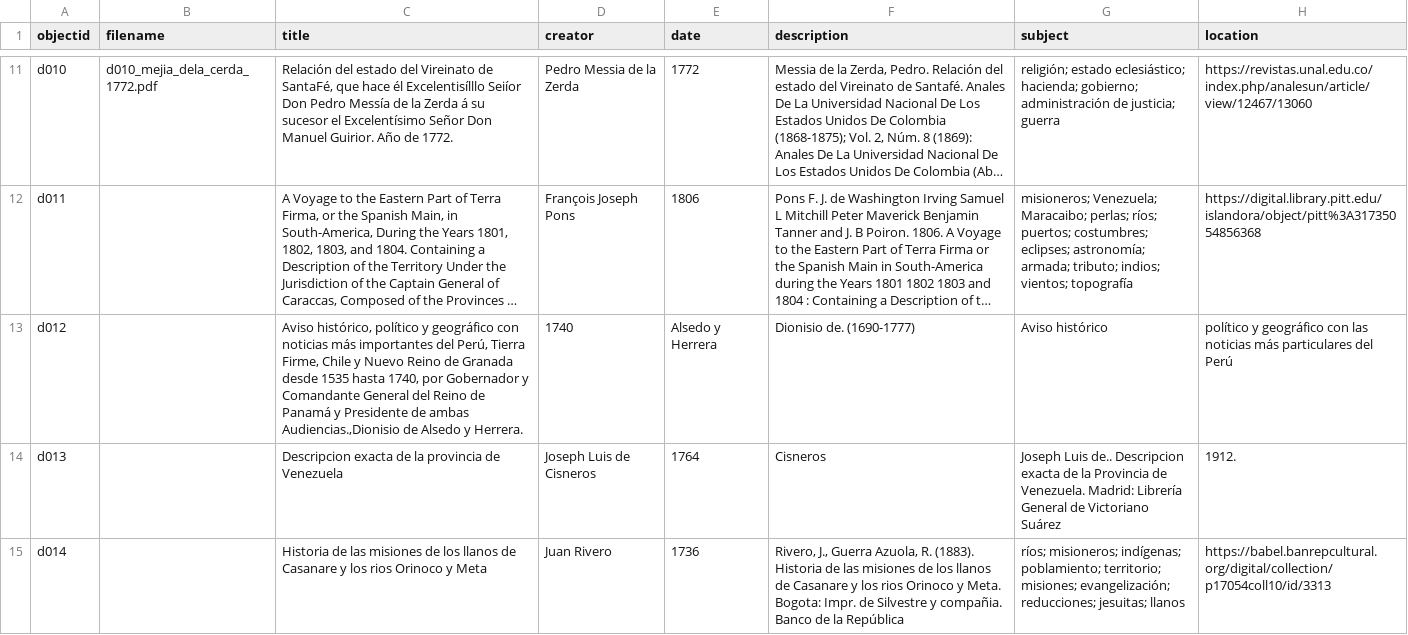
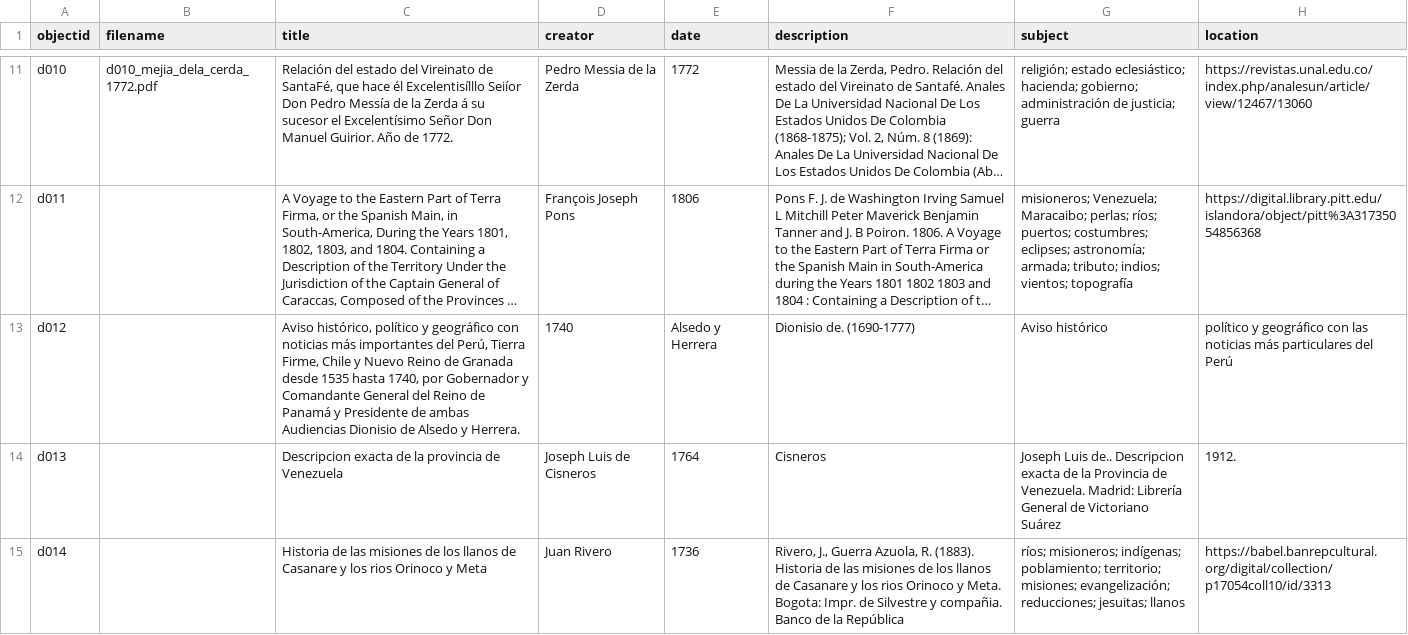
Before and after one commit to mariajoafana/inventar_colombia, a CSV file: _data/metadata-inventarcolombia.csv, drawn as a sheet; only a part is shown, gaps mark what is left out; long unchanged cells end in …; the diff names each change by its address in the sheet, - before the commit and + after, or states it on an @@ line.

Commit message:
Update metadata-inventarcolombia.csv

```diff
--- a/_data/metadata-inventarcolombia.csv
+++ b/_data/metadata-inventarcolombia.csv
-C13 (title): …de ambas Audiencias.,Dionisio de Alsedo…
+C13 (title): …de ambas Audiencias Dionisio de Alsedo…
```
